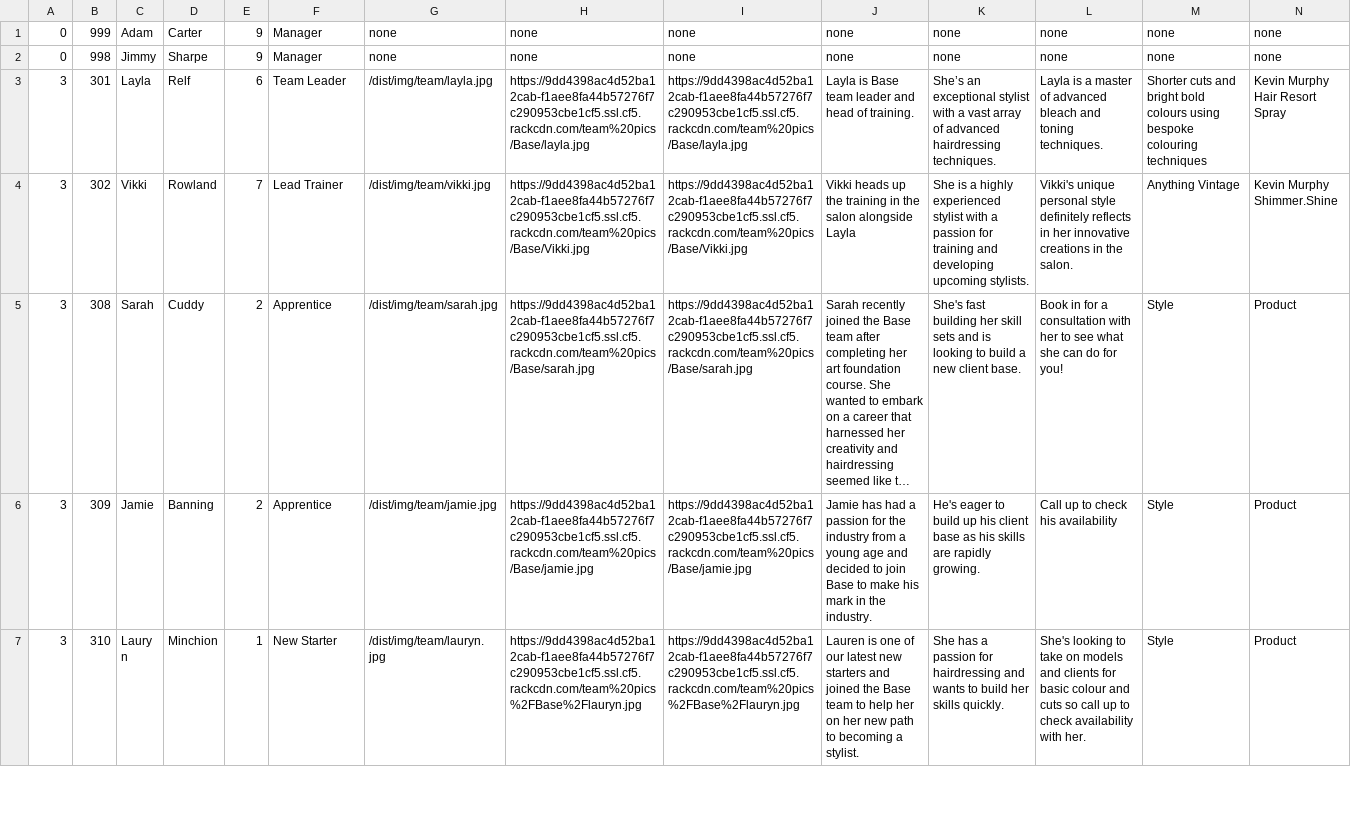
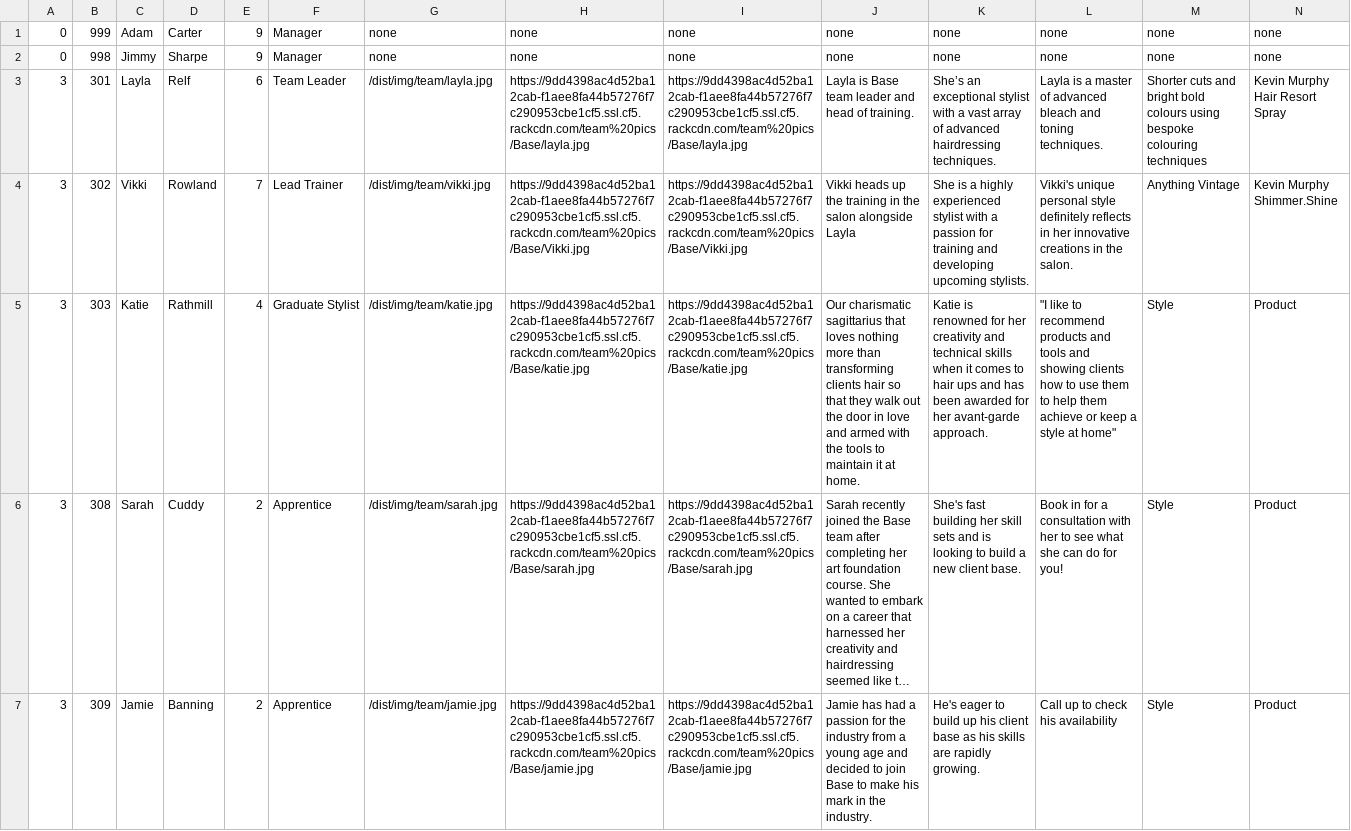
Before and after one commit to araquach/pk20, a CSV file: data/csv/team_members/Base-Base.csv, drawn as a sheet; only a part is shown; the shorter side is filled out with more unchanged rows; long unchanged cells end in …; rows hold the shown columns only; the diff names each change by its address in the sheet, - before the commit and + after, or states it on an @@ line.

Commit message:
Added Katie to data

```diff
--- a/data/csv/team_members/Base-Base.csv
+++ b/data/csv/team_members/Base-Base.csv
+row 5: 3 | 303 | Katie | Rathmill | 4 | Graduate Stylist | /dist/img/team/katie.jpg | https://9dd4398ac4d52ba12cab-f1aee8fa44b57276f7c290953cbe1cf5.ssl.cf5.rackcdn.com/team%20pics/Base/katie.jpg | https://9dd4398ac4d52ba12cab-f1aee8fa44b57276f7c290953cbe1cf5.ssl.cf5.rackcdn.com/team%20pics/Base/katie.jpg | Our charismatic sagittarius that loves nothing more than transforming clients hair so that they walk out the door in love and armed with the tools to maintain it at home. | Katie is renowned for her creativity and technical skills when it comes to hair ups and has been awarded for her avant-garde approach. | "I like to recommend products and tools and showing clients how to use them to help them achieve or keep a style at home" | Style | Product
```
Also changed, not shown: 1 other file.
